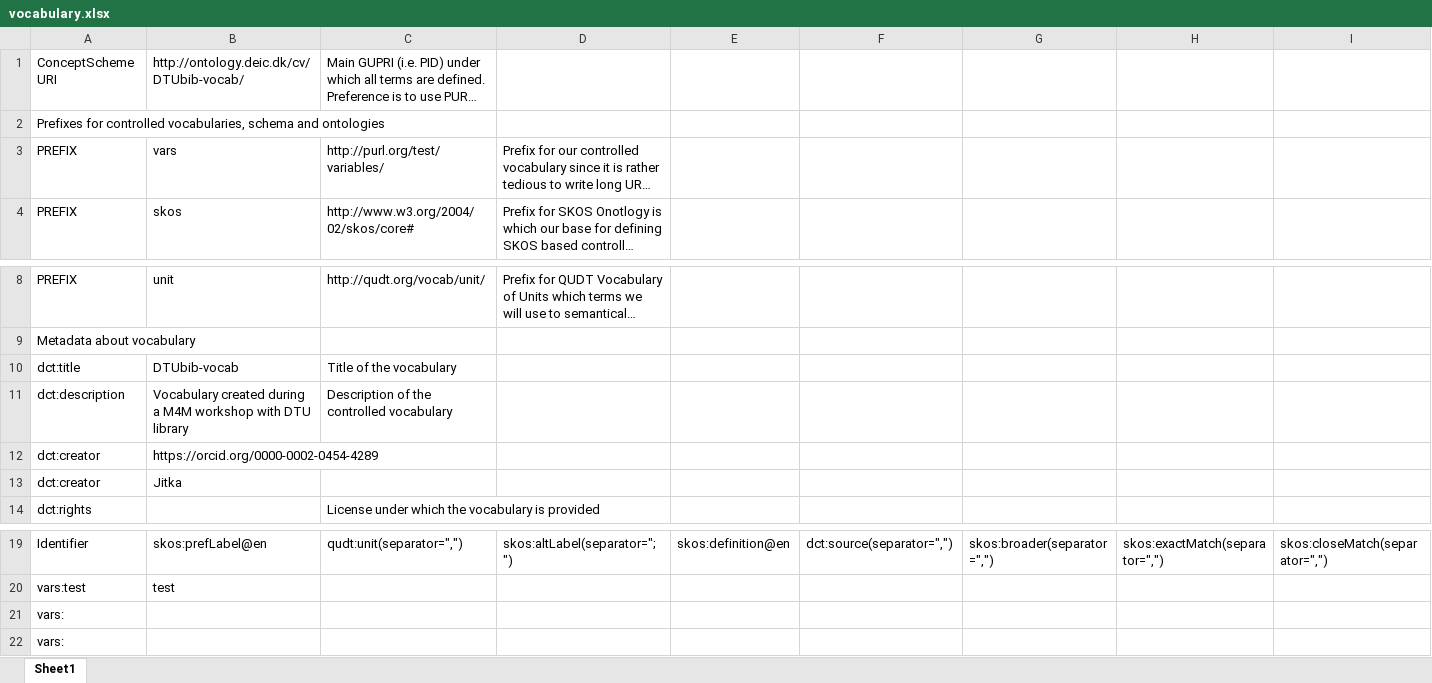
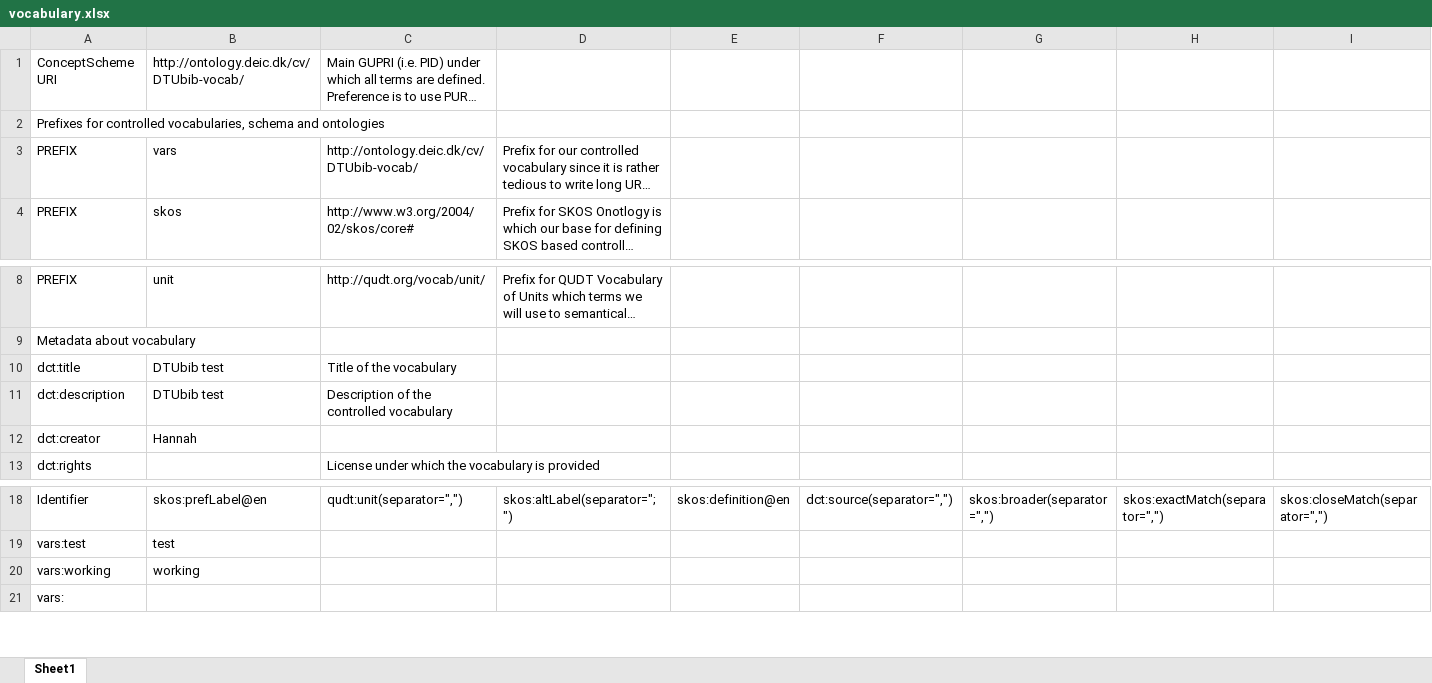
Before and after one commit to m4m-dk/DTUbib-vocab, an Excel workbook: vocabulary.xlsx, sheet Sheet1, drawn as a sheet; only a part is shown, gaps mark what is left out; long unchanged cells end in …; values as stored, in another font and other column widths than the file's, no borders; removed rows and columns are numbered as before the commit, all else as after; rows hold the shown columns only; the diff names each change by its address in the sheet, - before the commit and + after, or states it on an @@ line.

```diff
--- a/vocabulary.xlsx (sheet Sheet1)
+++ b/vocabulary.xlsx (sheet Sheet1)
-C3: http://purl.org/test/variables/
+C3: http://ontology.deic.dk/cv/DTUbib-vocab/
-B10: DTUbib-vocab
+B10: DTUbib test
-B11: Vocabulary created during a M4M workshop with DTU library
+B11: DTUbib test
-row 12: dct:creator | https://orcid.org/0000-0002-0454-4289
-B12: Jitka
+B12: Hannah
-row 21: vars:
+row 20: vars:working | working
```
Also changed, not shown: 4 other files.
